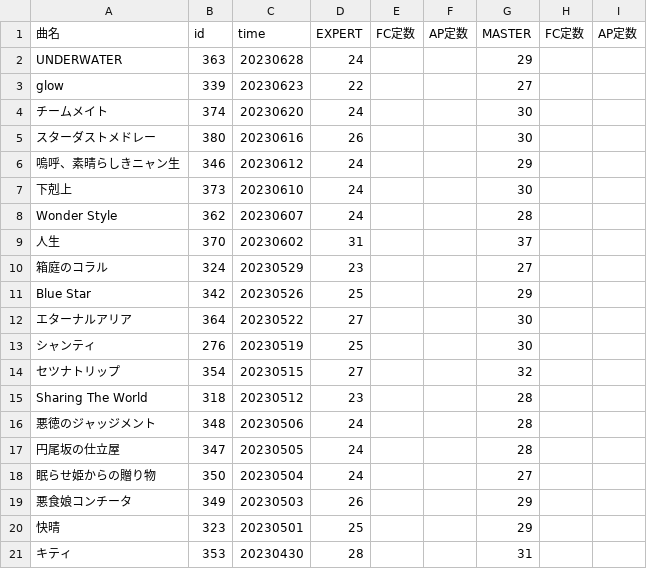
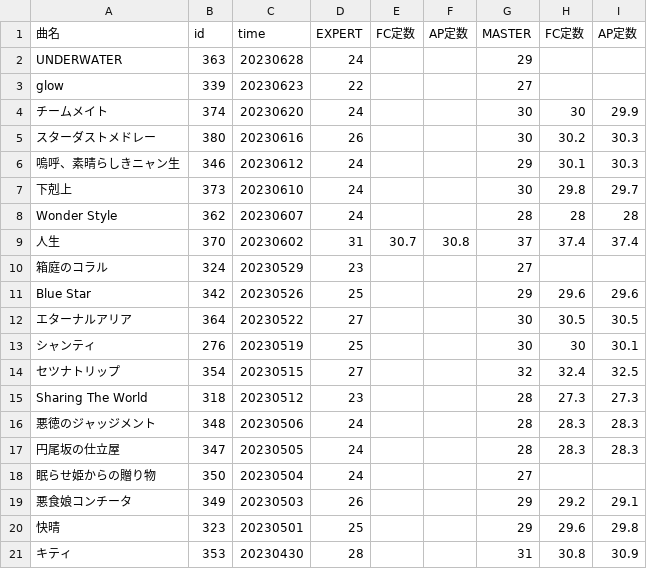
Before and after one commit to shinonomeenana/Unibot, a CSV file: masterdata/realtime/musics.csv, drawn as a sheet; only a part is shown; the diff covers the shown part only.

```diff
--- a/masterdata/realtime/musics.csv
+++ b/masterdata/realtime/musics.csv
@@ -3,19 +3,19 @@ UNDERWATER,363,20230628,24,,,29,,
 glow,339,20230623,22,,,27,,
-チームメイト,374,20230620,24,,,30,,
-スターダストメドレー,380,20230616,26,,,30,,
-嗚呼、素晴らしきニャン生,346,20230612,24,,,29,,
-下剋上,373,20230610,24,,,30,,
-Wonder Style,362,20230607,24,,,28,,
-人生,370,20230602,31,,,37,,
+チームメイト,374,20230620,24,,,30,30,29.9
+スターダストメドレー,380,20230616,26,,,30,30.2,30.3
+嗚呼、素晴らしきニャン生,346,20230612,24,,,29,30.1,30.3
+下剋上,373,20230610,24,,,30,29.8,29.7
+Wonder Style,362,20230607,24,,,28,28,28
+人生,370,20230602,31,30.7,30.8,37,37.4,37.4
 箱庭のコラル,324,20230529,23,,,27,,
-Blue Star,342,20230526,25,,,29,,
-エターナルアリア,364,20230522,27,,,30,,
-シャンティ,276,20230519,25,,,30,,
-セツナトリップ,354,20230515,27,,,32,,
-Sharing The World,318,20230512,23,,,28,,
-悪徳のジャッジメント,348,20230506,24,,,28,,
-円尾坂の仕立屋,347,20230505,24,,,28,,
+Blue Star,342,20230526,25,,,29,29.6,29.6
+エターナルアリア,364,20230522,27,,,30,30.5,30.5
+シャンティ,276,20230519,25,,,30,30,30.1
+セツナトリップ,354,20230515,27,,,32,32.4,32.5
+Sharing The World,318,20230512,23,,,28,27.3,27.3
+悪徳のジャッジメント,348,20230506,24,,,28,28.3,28.3
+円尾坂の仕立屋,347,20230505,24,,,28,28.3,28.3
 眠らせ姫からの贈り物,350,20230504,24,,,27,,
-悪食娘コンチータ,349,20230503,26,,,29,,
-快晴,323,20230501,25,,,29,,
-キティ,353,20230430,28,,,31,,
+悪食娘コンチータ,349,20230503,26,,,29,29.2,29.1
+快晴,323,20230501,25,,,29,29.6,29.8
+キティ,353,20230430,28,,,31,30.8,30.9
```
Also changed, not shown: 1 added row, 1 removed row, 22 moved rows and 58 edited cells elsewhere in this file, 1 other file.
